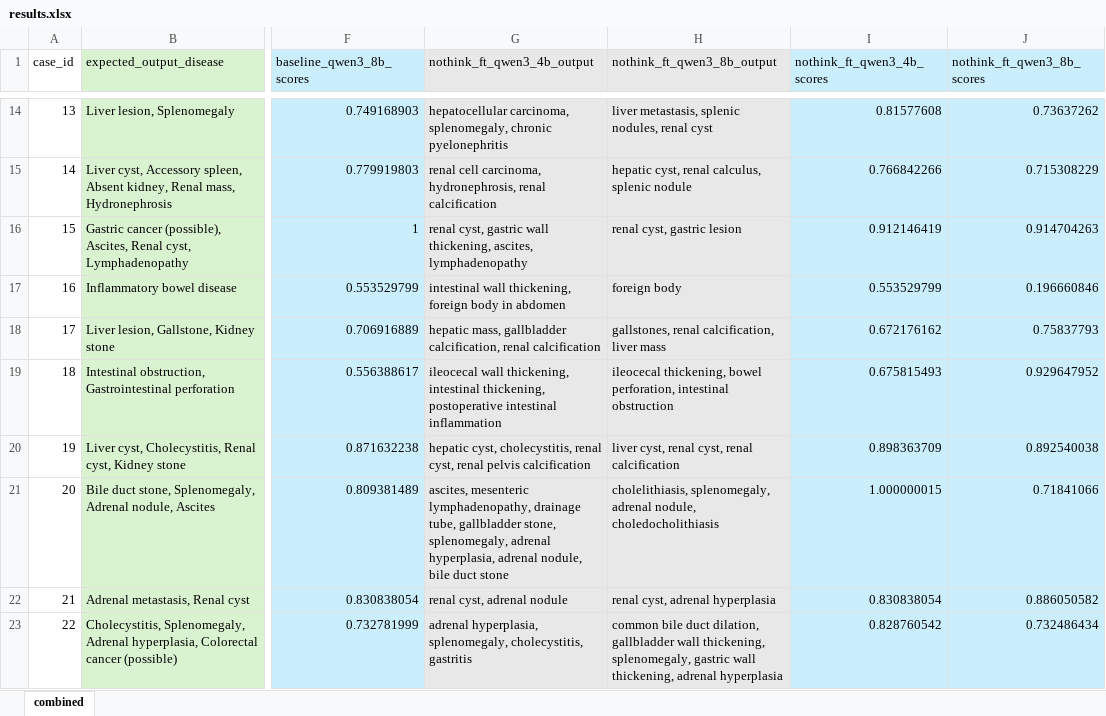
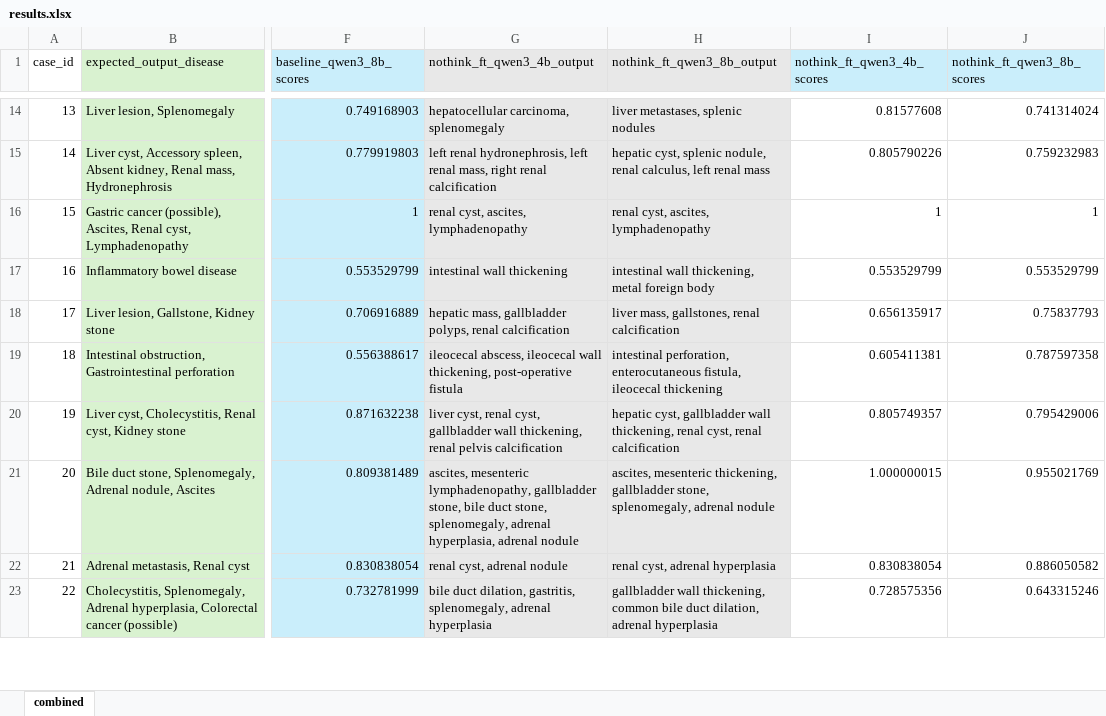
Before and after one commit to esu-rs/FinetuneLLM-NLP-Quiz, an Excel workbook: output/results.xlsx, sheet combined, drawn as a sheet; only a part is shown, gaps mark what is left out; values as stored, in another font and other column widths than the file's, no borders; the diff covers the shown part only; the diff names each change by its address in the sheet, - before the commit and + after, or states it on an @@ line.

```diff
--- a/output/results.xlsx (sheet combined)
+++ b/output/results.xlsx (sheet combined)
-G14 (nothink_ft_qwen3_4b_output): hepatocellular carcinoma, splenomegaly, chronic pyelonephritis
+G14 (nothink_ft_qwen3_4b_output): hepatocellular carcinoma, splenomegaly
-H14 (nothink_ft_qwen3_8b_output): liver metastasis, splenic nodules, renal cyst
+H14 (nothink_ft_qwen3_8b_output): liver metastases, splenic nodules
-I14:J23 fill: #CAEEFB
+I14:J23 fill: none
-J14 (nothink_ft_qwen3_8b_scores): 0.73637262
+J14 (nothink_ft_qwen3_8b_scores): 0.741314024
-G15 (nothink_ft_qwen3_4b_output): renal cell carcinoma, hydronephrosis, renal calcification
+G15 (nothink_ft_qwen3_4b_output): left renal hydronephrosis, left renal mass, right renal calcification
-H15 (nothink_ft_qwen3_8b_output): hepatic cyst, renal calculus, splenic nodule
+H15 (nothink_ft_qwen3_8b_output): hepatic cyst, splenic nodule, renal calculus, left renal mass
-I15 (nothink_ft_qwen3_4b_scores): 0.766842266
+I15 (nothink_ft_qwen3_4b_scores): 0.805790226
-J15 (nothink_ft_qwen3_8b_scores): 0.715308229
+J15 (nothink_ft_qwen3_8b_scores): 0.759232983
-G16 (nothink_ft_qwen3_4b_output): renal cyst, gastric wall thickening, ascites, lymphadenopathy
+G16 (nothink_ft_qwen3_4b_output): renal cyst, ascites, lymphadenopathy
-H16 (nothink_ft_qwen3_8b_output): renal cyst, gastric lesion
+H16 (nothink_ft_qwen3_8b_output): renal cyst, ascites, lymphadenopathy
-I16 (nothink_ft_qwen3_4b_scores): 0.912146419
+I16 (nothink_ft_qwen3_4b_scores): 1
-J16 (nothink_ft_qwen3_8b_scores): 0.914704263
+J16 (nothink_ft_qwen3_8b_scores): 1
-G17 (nothink_ft_qwen3_4b_output): intestinal wall thickening, foreign body in abdomen
+G17 (nothink_ft_qwen3_4b_output): intestinal wall thickening
-H17 (nothink_ft_qwen3_8b_output): foreign body
+H17 (nothink_ft_qwen3_8b_output): intestinal wall thickening, metal foreign body
-J17 (nothink_ft_qwen3_8b_scores): 0.196660846
+J17 (nothink_ft_qwen3_8b_scores): 0.553529799
-G18 (nothink_ft_qwen3_4b_output): …mass, gallbladder calcification, renal calcification
+G18 (nothink_ft_qwen3_4b_output): …mass, gallbladder polyps, renal calcification
-H18 (nothink_ft_qwen3_8b_output): gallstones, renal calcification, liver mass
+H18 (nothink_ft_qwen3_8b_output): liver mass, gallstones, renal calcification
-I18 (nothink_ft_qwen3_4b_scores): 0.672176162
+I18 (nothink_ft_qwen3_4b_scores): 0.656135917
-G19 (nothink_ft_qwen3_4b_output): ileocecal wall thickening, intestinal thickening, postoperative intestinal inflammation
+G19 (nothink_ft_qwen3_4b_output): ileocecal abscess, ileocecal wall thickening, post-operative fistula
-H19 (nothink_ft_qwen3_8b_output): ileocecal thickening, bowel perforation, intestinal obstruction
+H19 (nothink_ft_qwen3_8b_output): intestinal perforation, enterocutaneous fistula, ileocecal thickening
-I19 (nothink_ft_qwen3_4b_scores): 0.675815493
+I19 (nothink_ft_qwen3_4b_scores): 0.605411381
-J19 (nothink_ft_qwen3_8b_scores): 0.929647952
+J19 (nothink_ft_qwen3_8b_scores): 0.787597358
-G20 (nothink_ft_qwen3_4b_output): hepatic cyst, cholecystitis, renal cyst, renal pelvis…
+G20 (nothink_ft_qwen3_4b_output): liver cyst, renal cyst, gallbladder wall thickening, renal pelvis…
-H20 (nothink_ft_qwen3_8b_output): liver cyst, renal cyst,…
+H20 (nothink_ft_qwen3_8b_output): hepatic cyst, gallbladder wall thickening, renal cyst,…
-I20 (nothink_ft_qwen3_4b_scores): 0.898363709
+I20 (nothink_ft_qwen3_4b_scores): 0.805749357
-J20 (nothink_ft_qwen3_8b_scores): 0.892540038
+J20 (nothink_ft_qwen3_8b_scores): 0.795429006
-G21 (nothink_ft_qwen3_4b_output): …mesenteric lymphadenopathy, drainage tube, gallbladder stone, splenomegaly, adrenal hyperplasia, adrenal nodule, bile duct stone
+G21 (nothink_ft_qwen3_4b_output): …mesenteric lymphadenopathy, gallbladder stone, bile duct stone, splenomegaly, adrenal hyperplasia, adrenal nodule
-H21 (nothink_ft_qwen3_8b_output): cholelithiasis, splenomegaly, adrenal nodule, choledocholithiasis
+H21 (nothink_ft_qwen3_8b_output): ascites, mesenteric thickening, gallbladder stone, splenomegaly, adrenal nodule
-J21 (nothink_ft_qwen3_8b_scores): 0.71841066
+J21 (nothink_ft_qwen3_8b_scores): 0.955021769
-G23 (nothink_ft_qwen3_4b_output): adrenal hyperplasia, splenomegaly, cholecystitis, gastritis
+G23 (nothink_ft_qwen3_4b_output): bile duct dilation, gastritis, splenomegaly, adrenal hyperplasia
-H23 (nothink_ft_qwen3_8b_output): common bile duct dilation, gallbladder wall thickening, splenomegaly, gastric wall thickening, adrenal hyperplasia
+H23 (nothink_ft_qwen3_8b_output): gallbladder wall thickening, common bile duct dilation, adrenal hyperplasia
-I23 (nothink_ft_qwen3_4b_scores): 0.828760542
+I23 (nothink_ft_qwen3_4b_scores): 0.728575356
-J23 (nothink_ft_qwen3_8b_scores): 0.732486434
+J23 (nothink_ft_qwen3_8b_scores): 0.643315246
```
Also changed, not shown: 670 edited cells and cell formats elsewhere in this sheet, 1 other file.
